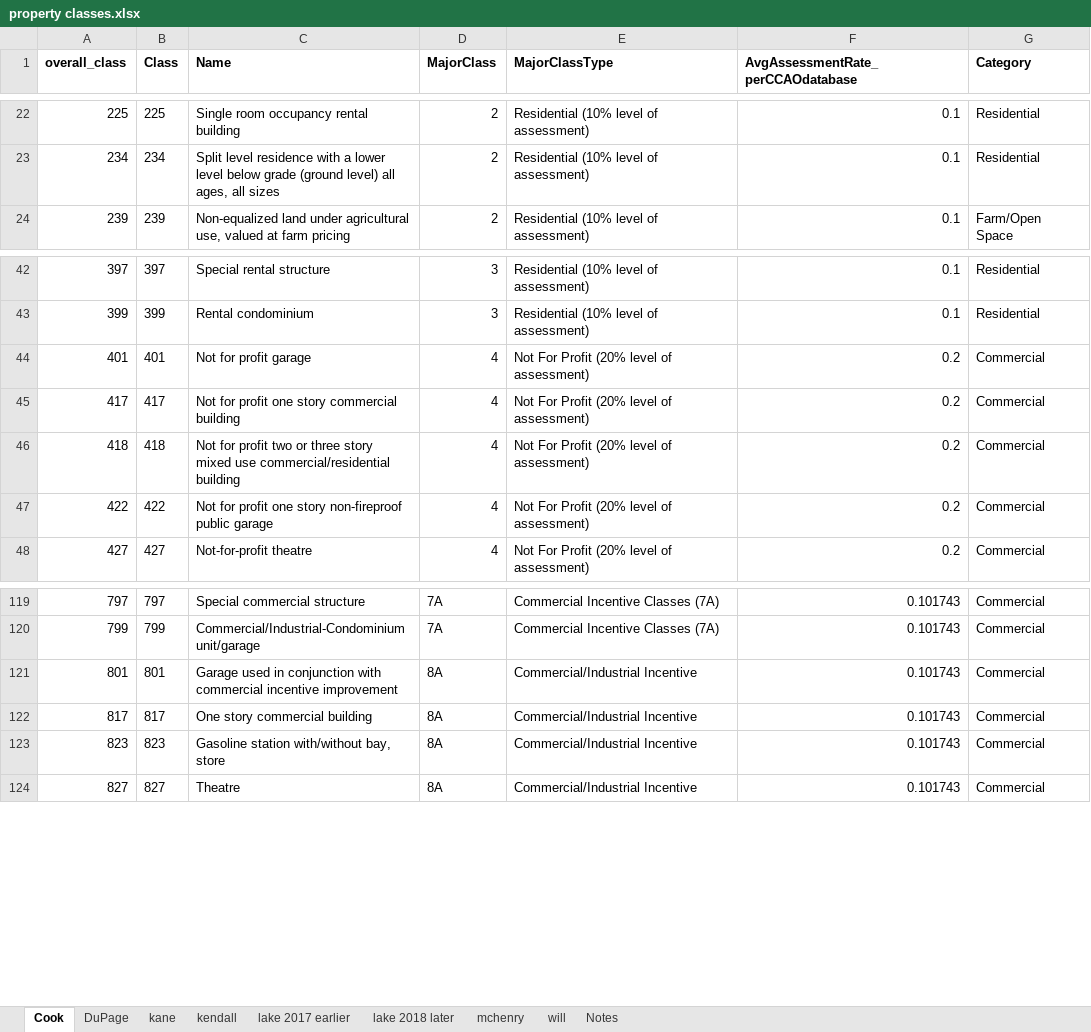
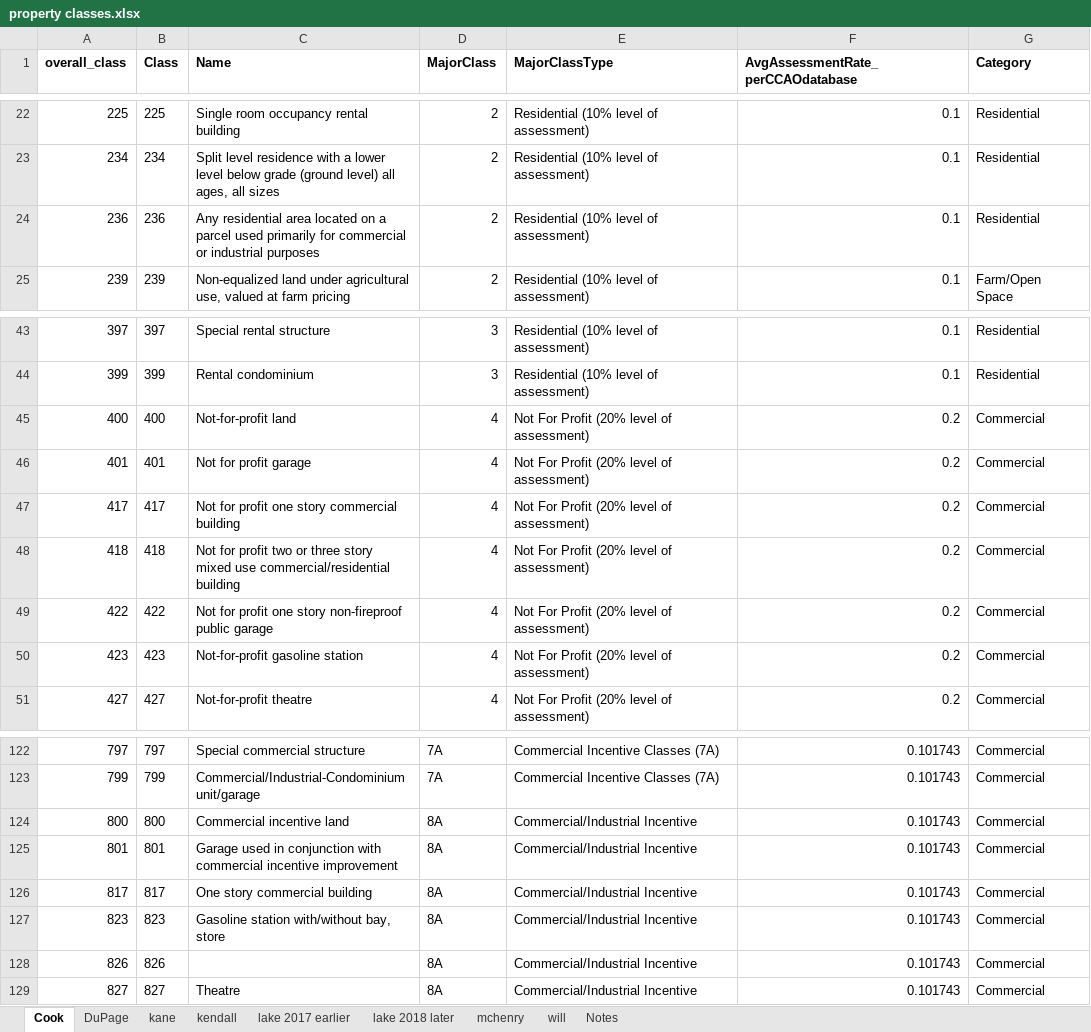
Before and after one commit to CMAP-REPOS/effective_property_tax, an Excel workbook: resources/property classes.xlsx, sheet Cook, drawn as a sheet; only a part is shown, gaps mark what is left out; values as stored, in another font and other column widths than the file's, no borders; the diff names each change by its address in the sheet, - before the commit and + after, or states it on an @@ line.

```diff
--- a/resources/property classes.xlsx (sheet Cook)
+++ b/resources/property classes.xlsx (sheet Cook)
+row 24: 236 | 236 | Any residential area located on a parcel used primarily for commercial or industrial purposes | 2 | Residential (10% level of assessment) | 0.1 | Residential
+row 45: 400 | 400 | Not-for-profit land | 4 | Not For Profit (20% level of assessment) | 0.2 | Commercial
+row 50: 423 | 423 | Not-for-profit gasoline station | 4 | Not For Profit (20% level of assessment) | 0.2 | Commercial
+row 124: 800 | 800 | Commercial incentive land | 8A | Commercial/Industrial Incentive | 0.101743 | Commercial
+row 128: 826 | 826 |  | 8A | Commercial/Industrial Incentive | 0.101743 | Commercial
```
Also changed, not shown: formulas that keep their value, resources/NamingTable.xlsx, 28 other files.
